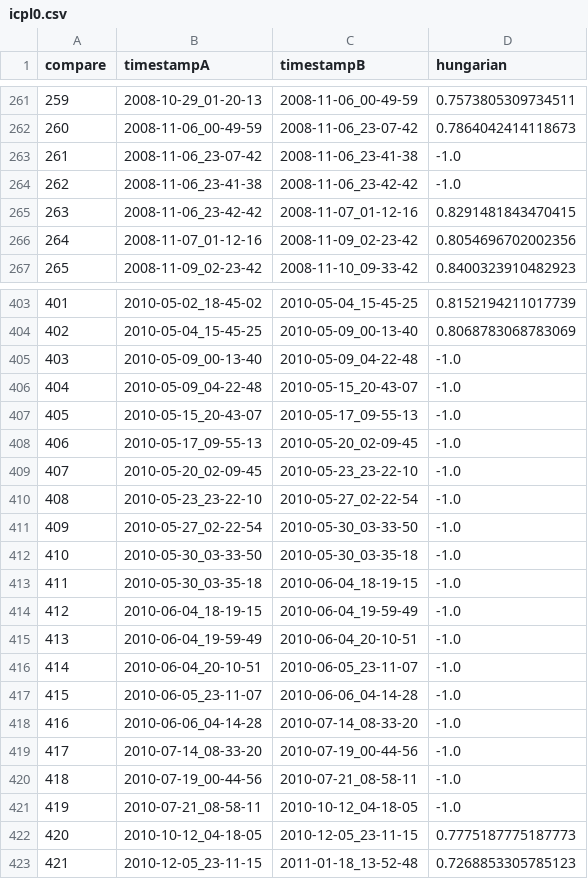
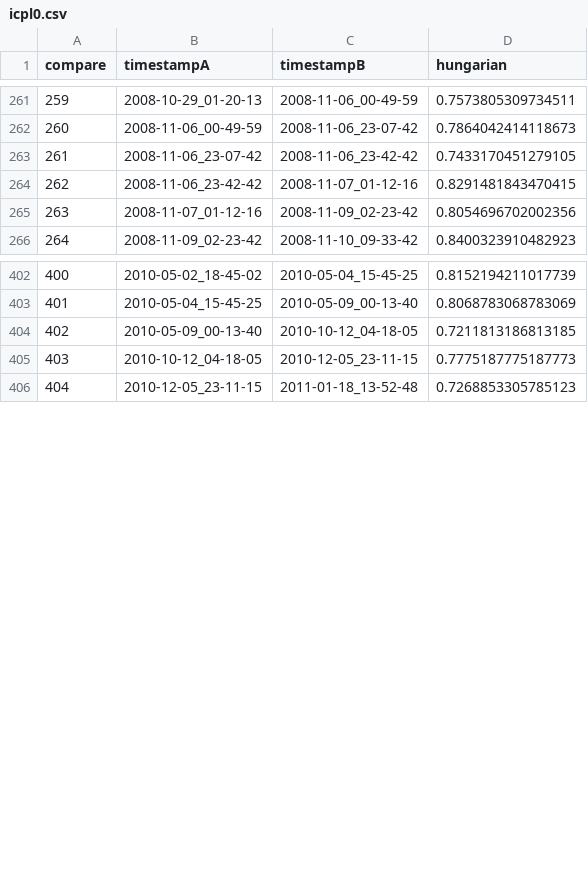
Before and after one commit to TUBS-ISF/busybox-case_study, a CSV file: 030_ssim/icpl0.csv, drawn as a sheet; only a part is shown, gaps mark what is left out; removed rows and columns are numbered as before the commit, all else as after; the diff names each change by its address in the sheet, - before the commit and + after, or states it on an @@ line.

```diff
--- a/030_ssim/icpl0.csv
+++ b/030_ssim/icpl0.csv
-C263 (timestampB): 2008-11-06_23-41-38
+C263 (timestampB): 2008-11-06_23-42-42
-D263 (hungarian): -1.0
+D263 (hungarian): 0.7433170451279105
-row 264: 262 | 2008-11-06_23-41-38 | 2008-11-06_23-42-42 | -1.0
@@ column A (compare) renumbered from row 264 down @@
-C404 (timestampB): 2010-05-09_04-22-48
+C404 (timestampB): 2010-10-12_04-18-05
-D404 (hungarian): -1.0
+D404 (hungarian): 0.7211813186813185
-row 406: 404 | 2010-05-09_04-22-48 | 2010-05-15_20-43-07 | -1.0
-row 407: 405 | 2010-05-15_20-43-07 | 2010-05-17_09-55-13 | -1.0
-row 408: 406 | 2010-05-17_09-55-13 | 2010-05-20_02-09-45 | -1.0
-row 409: 407 | 2010-05-20_02-09-45 | 2010-05-23_23-22-10 | -1.0
-row 410: 408 | 2010-05-23_23-22-10 | 2010-05-27_02-22-54 | -1.0
-row 411: 409 | 2010-05-27_02-22-54 | 2010-05-30_03-33-50 | -1.0
-row 412: 410 | 2010-05-30_03-33-50 | 2010-05-30_03-35-18 | -1.0
-row 413: 411 | 2010-05-30_03-35-18 | 2010-06-04_18-19-15 | -1.0
-row 414: 412 | 2010-06-04_18-19-15 | 2010-06-04_19-59-49 | -1.0
-row 415: 413 | 2010-06-04_19-59-49 | 2010-06-04_20-10-51 | -1.0
-row 416: 414 | 2010-06-04_20-10-51 | 2010-06-05_23-11-07 | -1.0
-row 417: 415 | 2010-06-05_23-11-07 | 2010-06-06_04-14-28 | -1.0
-row 418: 416 | 2010-06-06_04-14-28 | 2010-07-14_08-33-20 | -1.0
-row 419: 417 | 2010-07-14_08-33-20 | 2010-07-19_00-44-56 | -1.0
-row 420: 418 | 2010-07-19_00-44-56 | 2010-07-21_08-58-11 | -1.0
-row 421: 419 | 2010-07-21_08-58-11 | 2010-10-12_04-18-05 | -1.0
```
Also changed, not shown: 030_ssim/chvatal0.csv, 030_ssim/incling0.csv, 2 other files.
